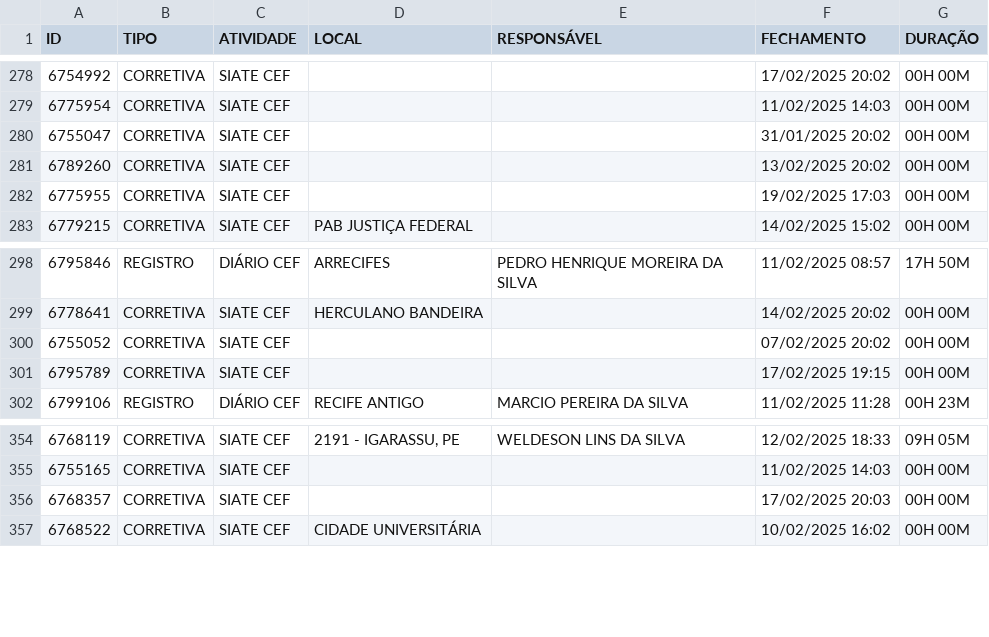
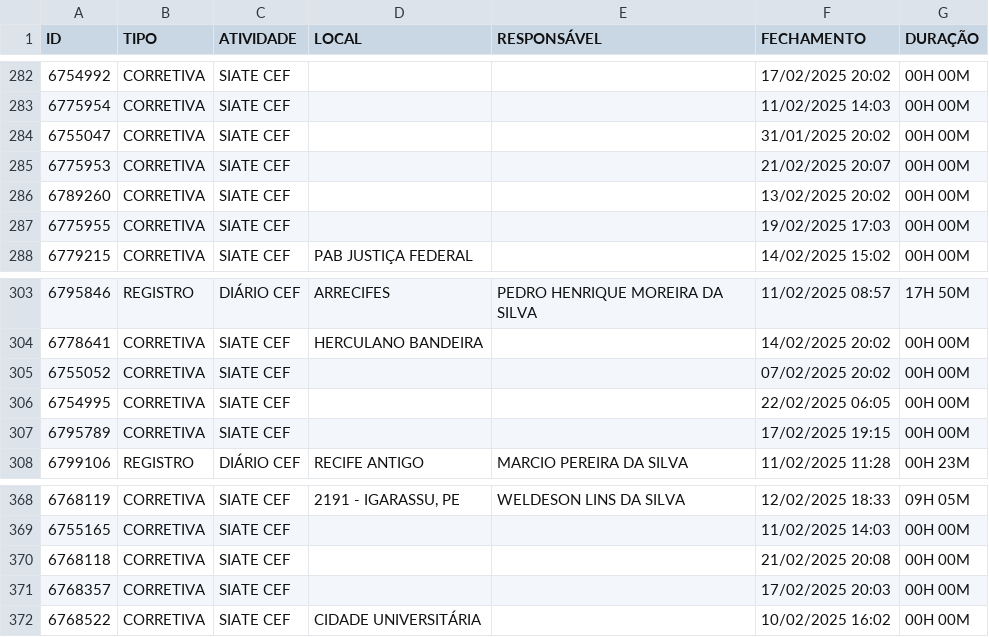
Before and after one commit to m1caelvr/BOT_CEF, a CSV file: data/dados.csv, drawn as a sheet; only a part is shown, gaps mark what is left out; the diff covers the shown part only.

```diff
--- a/data/dados.csv
+++ b/data/dados.csv
@@ -280,2 +284,3 @@ ID,TIPO,ATIVIDADE,LOCAL,RESPONSÁVEL,FECHAMENTO,DURAÇÃO
 6755047,CORRETIVA,SIATE CEF,,,31/01/2025 20:02,00H 00M
+6775953,CORRETIVA,SIATE CEF,,,21/02/2025 20:07,00H 00M
 6789260,CORRETIVA,SIATE CEF,,,13/02/2025 20:02,00H 00M
@@ -300,2 +305,3 @@ ID,TIPO,ATIVIDADE,LOCAL,RESPONSÁVEL,FECHAMENTO,DURAÇÃO
 6755052,CORRETIVA,SIATE CEF,,,07/02/2025 20:02,00H 00M
+6754995,CORRETIVA,SIATE CEF,,,22/02/2025 06:05,00H 00M
 6795789,CORRETIVA,SIATE CEF,,,17/02/2025 19:15,00H 00M
@@ -355,2 +369,3 @@ ID,TIPO,ATIVIDADE,LOCAL,RESPONSÁVEL,FECHAMENTO,DURAÇÃO
 6755165,CORRETIVA,SIATE CEF,,,11/02/2025 14:03,00H 00M
+6768118,CORRETIVA,SIATE CEF,,,21/02/2025 20:08,00H 00M
 6768357,CORRETIVA,SIATE CEF,,,17/02/2025 20:03,00H 00M
```
Also changed, not shown: 19 added rows elsewhere in this file.
